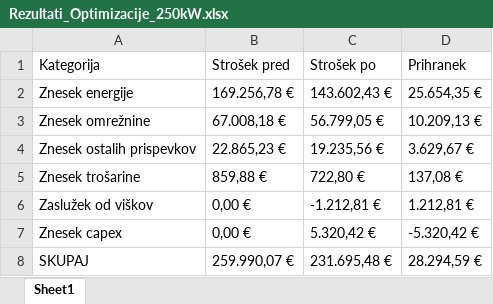
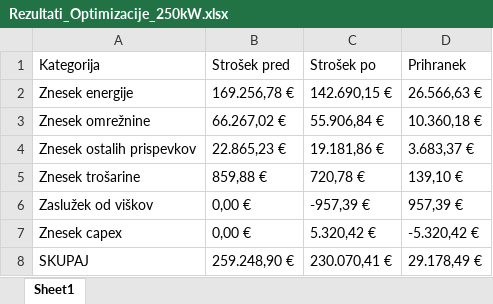
Before and after one commit to nikasvencbir/projektna-naloga-programiranje, an Excel workbook: Rezultati_Optimizacije_250kW.xlsx, sheet Sheet1, drawn as a sheet; values as stored, in another font and other column widths than the file's, no borders; the diff names each change by its address in the sheet, - before the commit and + after, or states it on an @@ line.

```diff
--- a/Rezultati_Optimizacije_250kW.xlsx (sheet Sheet1)
+++ b/Rezultati_Optimizacije_250kW.xlsx (sheet Sheet1)
-C2 (Strošek po): 143.602,43 €
+C2 (Strošek po): 142.690,15 €
-D2 (Prihranek): 25.654,35 €
+D2 (Prihranek): 26.566,63 €
-B3 (Strošek pred): 67.008,18 €
+B3 (Strošek pred): 66.267,02 €
-C3 (Strošek po): 56.799,05 €
+C3 (Strošek po): 55.906,84 €
-D3 (Prihranek): 10.209,13 €
+D3 (Prihranek): 10.360,18 €
-C4 (Strošek po): 19.235,56 €
+C4 (Strošek po): 19.181,86 €
-D4 (Prihranek): 3.629,67 €
+D4 (Prihranek): 3.683,37 €
-C5 (Strošek po): 722,80 €
+C5 (Strošek po): 720,78 €
-D5 (Prihranek): 137,08 €
+D5 (Prihranek): 139,10 €
-C6 (Strošek po): -1.212,81 €
+C6 (Strošek po): -957,39 €
-D6 (Prihranek): 1.212,81 €
+D6 (Prihranek): 957,39 €
-B8 (Strošek pred): 259.990,07 €
+B8 (Strošek pred): 259.248,90 €
-C8 (Strošek po): 231.695,48 €
+C8 (Strošek po): 230.070,41 €
-D8 (Prihranek): 28.294,59 €
+D8 (Prihranek): 29.178,49 €
```
Also changed, not shown: 6 other files.
